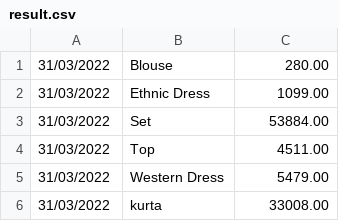
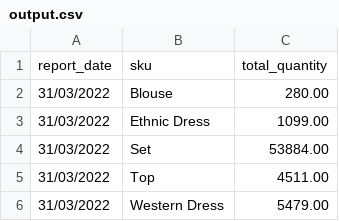
Before and after one commit to Keineik/big-data-labs, a CSV file: src/map-reduce/SlidingWindow/output.csv (was src/map-reduce/SlidingWindow/result.csv), drawn as a sheet; only a part is shown; the shorter side is filled out with more unchanged rows; the diff names each change by its address in the sheet, - before the commit and + after, or states it on an @@ line.

Commit message:
added header output to mapred, implemented WeeklySnapshot and OverlayDetection in pyspark

```diff
--- a/src/map-reduce/SlidingWindow/result.csv
+++ b/src/map-reduce/SlidingWindow/output.csv
+row 1: report_date | sku | total_quantity
```
Also changed, not shown: 6 other files.
